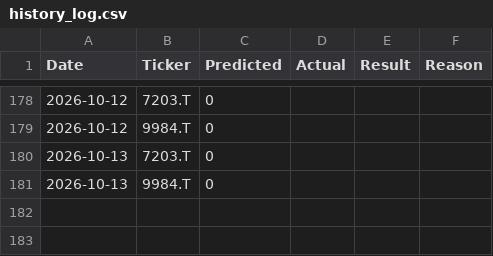
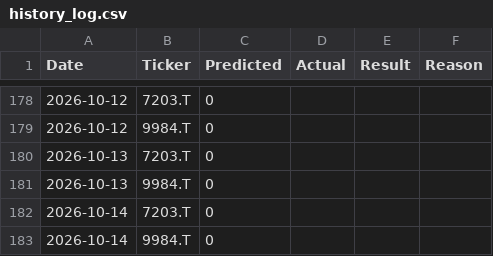
Before and after one commit to nokutanirakuten-ship-it/stock-predictor, a CSV file: data/history_log.csv, drawn as a sheet; only a part is shown, gaps mark what is left out; the diff names each change by its address in the sheet, - before the commit and + after, or states it on an @@ line.

```diff
--- a/data/history_log.csv
+++ b/data/history_log.csv
+row 182: 2026-10-14 | 7203.T | 0
+row 183: 2026-10-14 | 9984.T | 0
```
Also changed, not shown: 1 other file.
